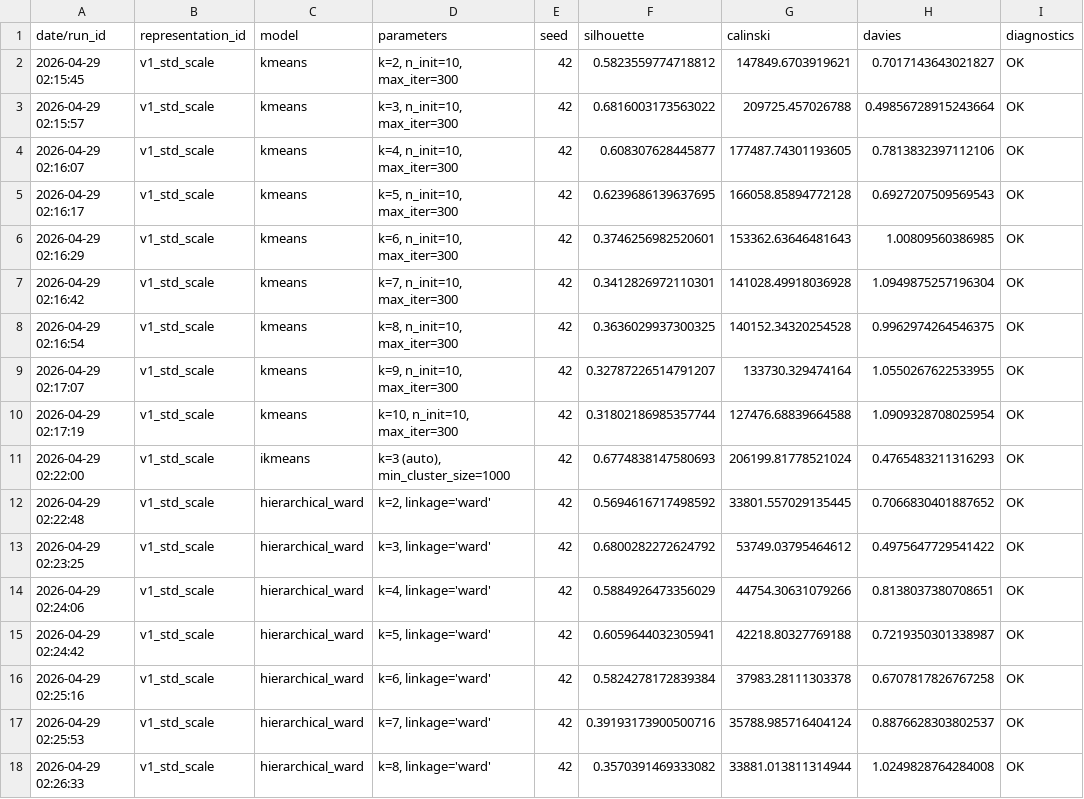
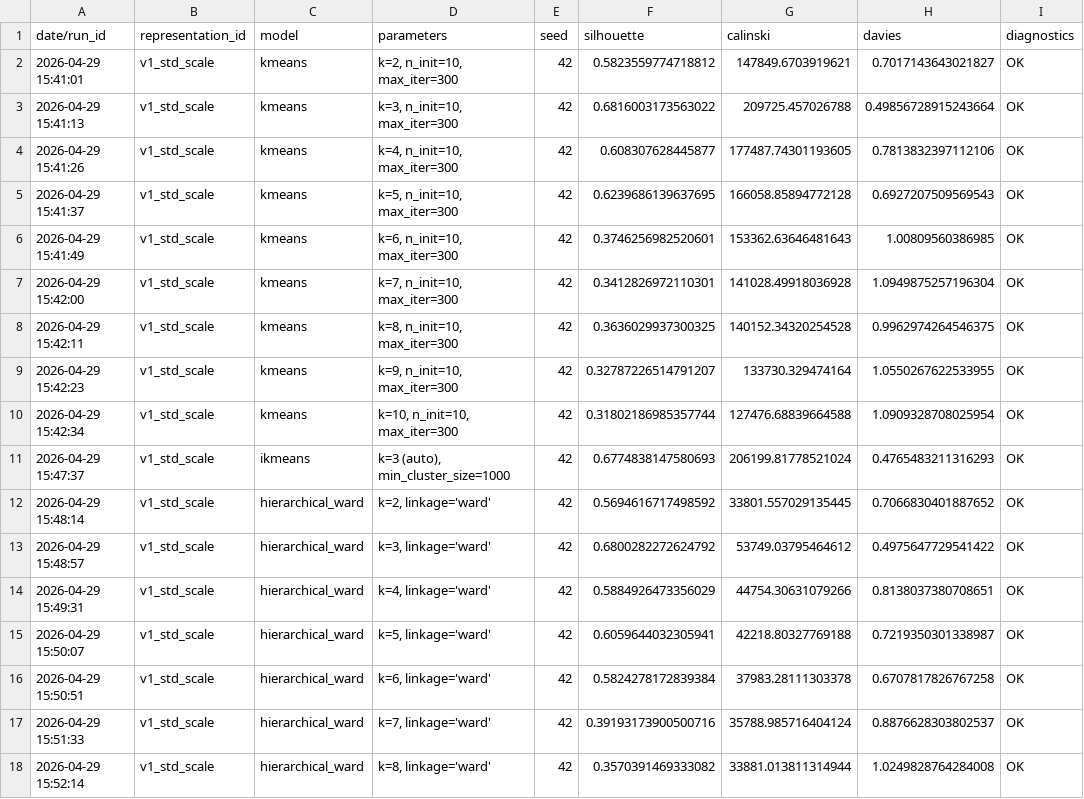
Before and after one commit to alexandreffs/UnsupervisedLearningProj, a CSV file: experiments.csv, drawn as a sheet; only a part is shown; the diff names each change by its address in the sheet, - before the commit and + after, or states it on an @@ line.

```diff
--- a/experiments.csv
+++ b/experiments.csv
-A2 (date/run_id): 2026-04-29 02:15:45
+A2 (date/run_id): 2026-04-29 15:41:01
-A3 (date/run_id): 2026-04-29 02:15:57
+A3 (date/run_id): 2026-04-29 15:41:13
-A4 (date/run_id): 2026-04-29 02:16:07
+A4 (date/run_id): 2026-04-29 15:41:26
-A5 (date/run_id): 2026-04-29 02:16:17
+A5 (date/run_id): 2026-04-29 15:41:37
-A6 (date/run_id): 2026-04-29 02:16:29
+A6 (date/run_id): 2026-04-29 15:41:49
-A7 (date/run_id): 2026-04-29 02:16:42
+A7 (date/run_id): 2026-04-29 15:42:00
-A8 (date/run_id): 2026-04-29 02:16:54
+A8 (date/run_id): 2026-04-29 15:42:11
-A9 (date/run_id): 2026-04-29 02:17:07
+A9 (date/run_id): 2026-04-29 15:42:23
-A10 (date/run_id): 2026-04-29 02:17:19
+A10 (date/run_id): 2026-04-29 15:42:34
-A11 (date/run_id): 2026-04-29 02:22:00
+A11 (date/run_id): 2026-04-29 15:47:37
-A12 (date/run_id): 2026-04-29 02:22:48
+A12 (date/run_id): 2026-04-29 15:48:14
-A13 (date/run_id): 2026-04-29 02:23:25
+A13 (date/run_id): 2026-04-29 15:48:57
-A14 (date/run_id): 2026-04-29 02:24:06
+A14 (date/run_id): 2026-04-29 15:49:31
-A15 (date/run_id): 2026-04-29 02:24:42
+A15 (date/run_id): 2026-04-29 15:50:07
-A16 (date/run_id): 2026-04-29 02:25:16
+A16 (date/run_id): 2026-04-29 15:50:51
-A17 (date/run_id): 2026-04-29 02:25:53
+A17 (date/run_id): 2026-04-29 15:51:33
-A18 (date/run_id): 2026-04-29 02:26:33
+A18 (date/run_id): 2026-04-29 15:52:14
```
Also changed, not shown: 1 other file.
